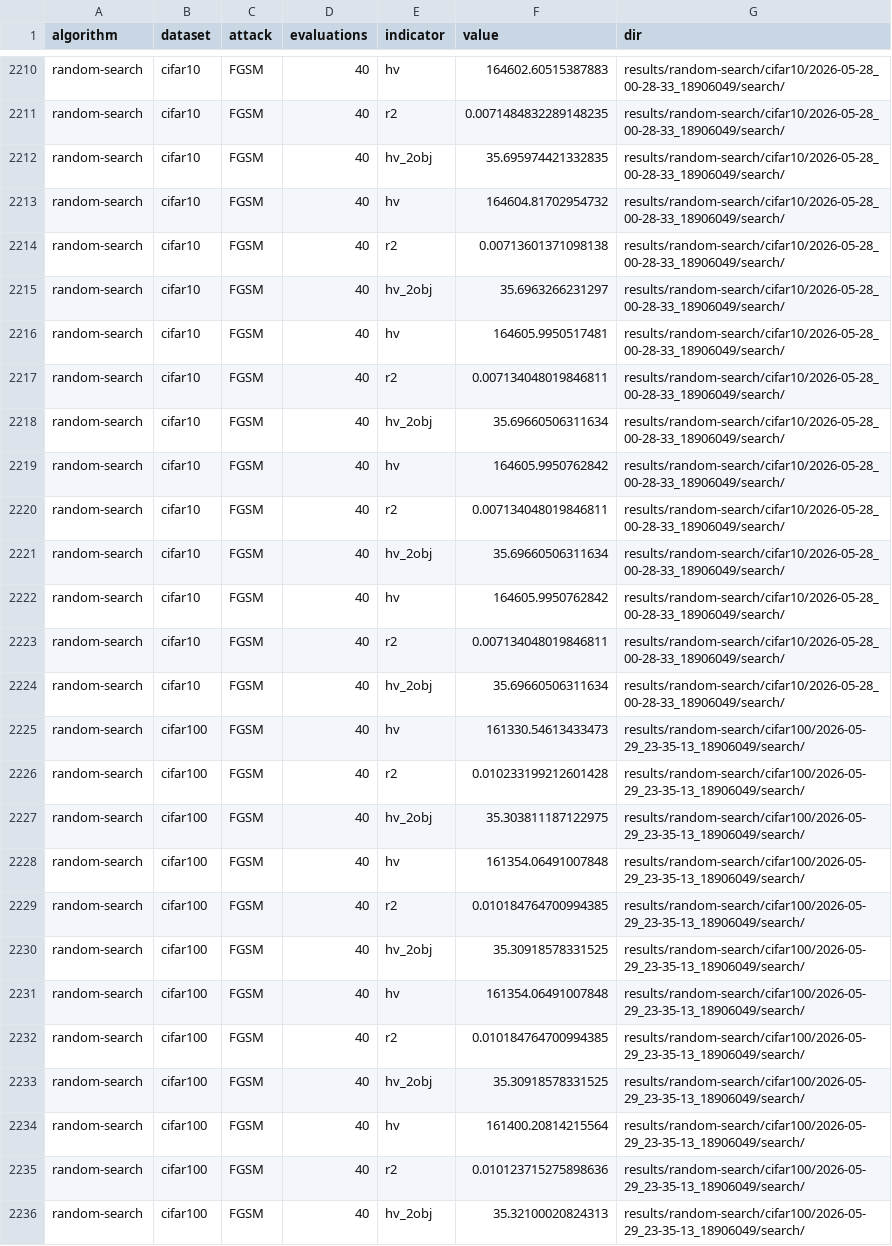
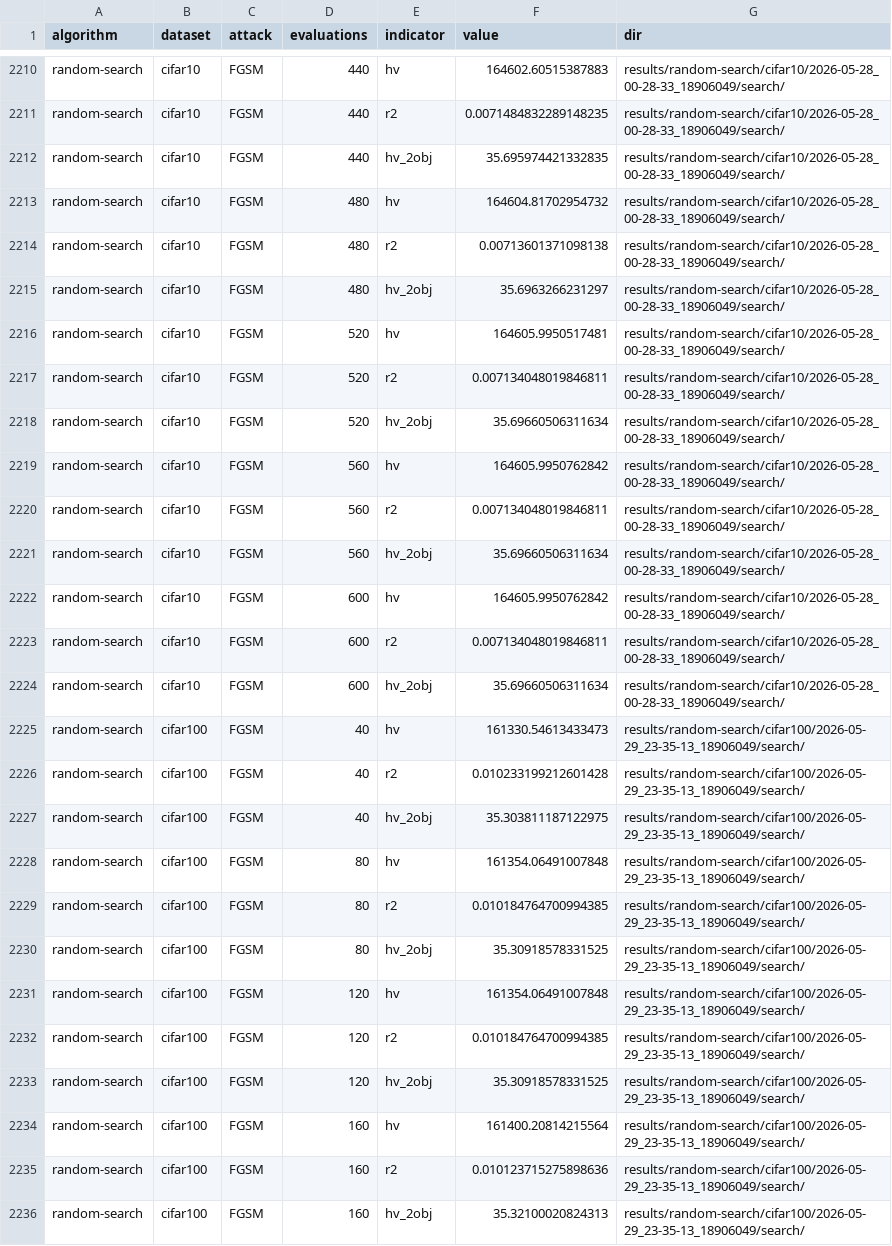
Before and after one commit to rodrigofvc/r2-emoa-rnas, a CSV file: evaluations.csv, drawn as a sheet; only a part is shown, gaps mark what is left out; the diff covers the shown part only; the diff names each change by its address in the sheet, - before the commit and + after, or states it on an @@ line.

```diff
--- a/evaluations.csv
+++ b/evaluations.csv
-D2210:D2212 (evaluations): 40
+D2210:D2212 (evaluations): 440
-D2213:D2215 (evaluations): 40
+D2213:D2215 (evaluations): 480
-D2216:D2218 (evaluations): 40
+D2216:D2218 (evaluations): 520
-D2219:D2221 (evaluations): 40
+D2219:D2221 (evaluations): 560
-D2222:D2224 (evaluations): 40
+D2222:D2224 (evaluations): 600
-D2228:D2230 (evaluations): 40
+D2228:D2230 (evaluations): 80
-D2231:D2233 (evaluations): 40
+D2231:D2233 (evaluations): 120
-D2234:D2236 (evaluations): 40
+D2234:D2236 (evaluations): 160
```
Also changed, not shown: 60 edited cells elsewhere in this file, 1 other file.
